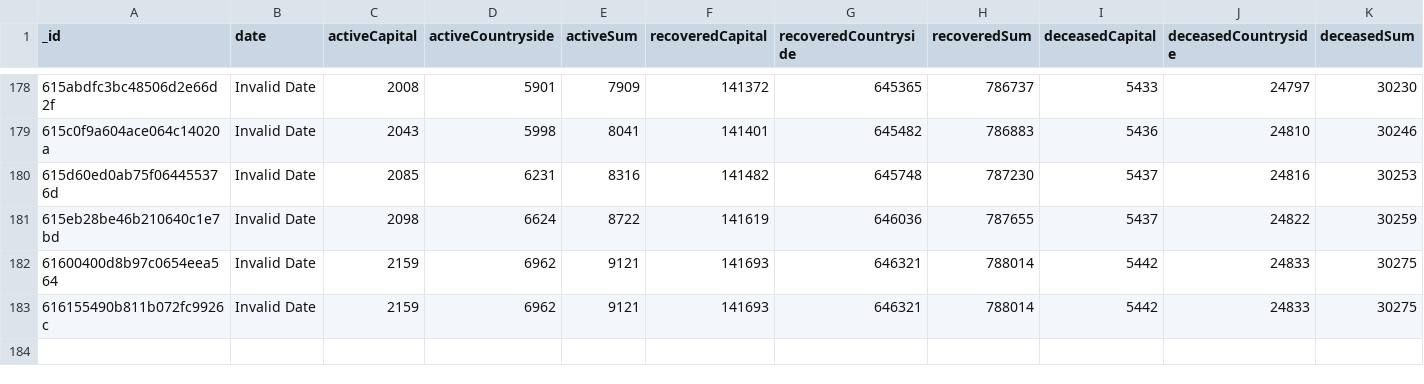
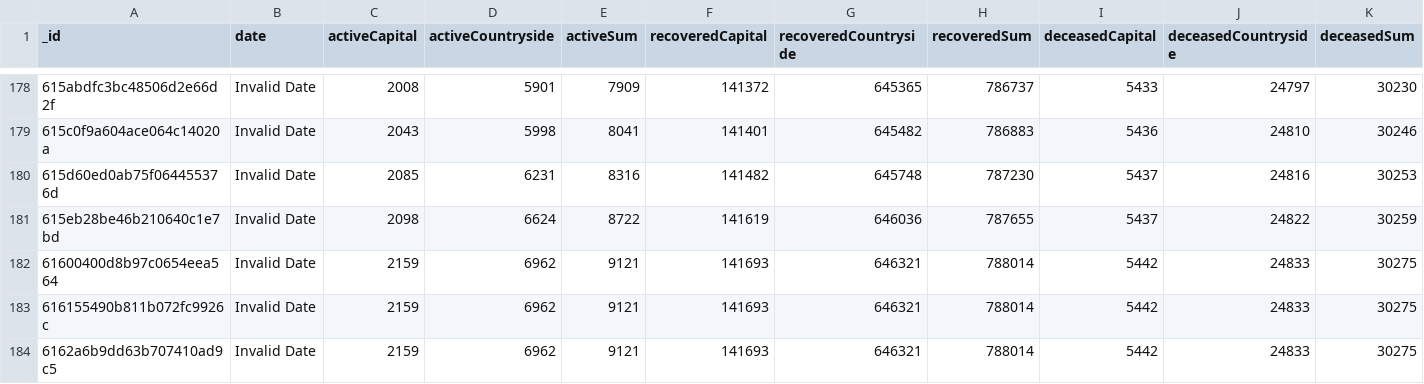
Before and after one commit to theDavidBarton/koronavirus.gov.hu-scraper, a CSV file: dailyResult.csv, drawn as a sheet; only a part is shown, gaps mark what is left out; rows hold the shown columns only; the diff names each change by its address in the sheet, - before the commit and + after, or states it on an @@ line.

Commit message:
feat(data): update data 2021-10-10

```diff
--- a/dailyResult.csv
+++ b/dailyResult.csv
+row 184: 6162a6b9dd63b707410ad9c5 | Invalid Date | 2159 | 6962 | 9121 | 141693 | 646321 | 788014 | 5442 | 24833 | 30275
```
Also changed, not shown: 1 other file.
